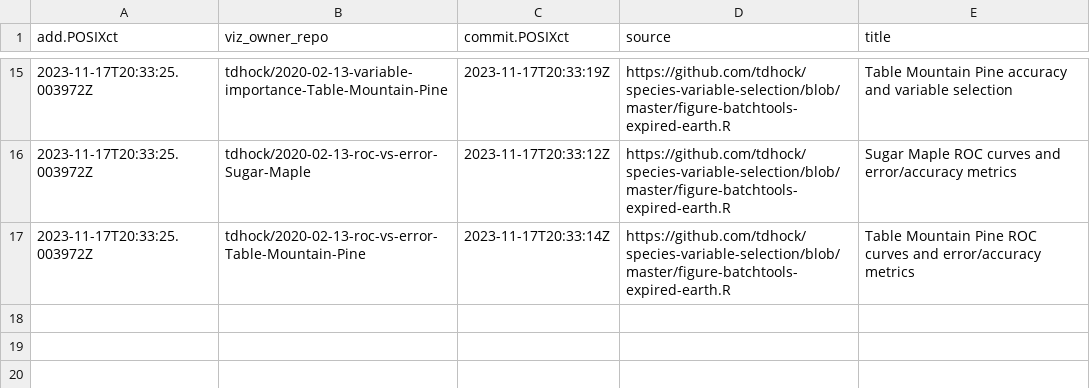
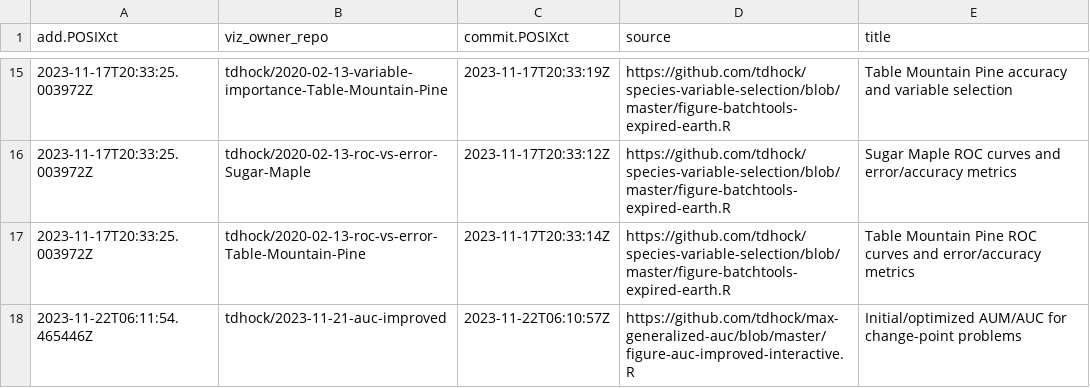
Before and after one commit to tdhock/gallery, a CSV file: meta.csv, drawn as a sheet; only a part is shown, gaps mark what is left out.

```diff
--- a/meta.csv
+++ b/meta.csv
@@ -17 +17,2 @@ add.POSIXct,viz_owner_repo,commit.POSIXct,source,title
 2023-11-17T20:33:25.003972Z,tdhock/2020-02-13-roc-vs-error-Table-Mountain-Pine,2023-11-17T20:33:14Z,https://github.com/tdhock/species-variable-selection/blob/master/figure-batchtools-expired-earth.R,Table Mountain Pine ROC curves and error/accuracy metrics
+2023-11-22T06:11:54.465446Z,tdhock/2023-11-21-auc-improved,2023-11-22T06:10:57Z,https://github.com/tdhock/max-generalized-auc/blob/master/figure-auc-improved-interactive.R,Initial/optimized AUM/AUC for change-point problems
```
Also changed, not shown: error.csv, 3 other files.
